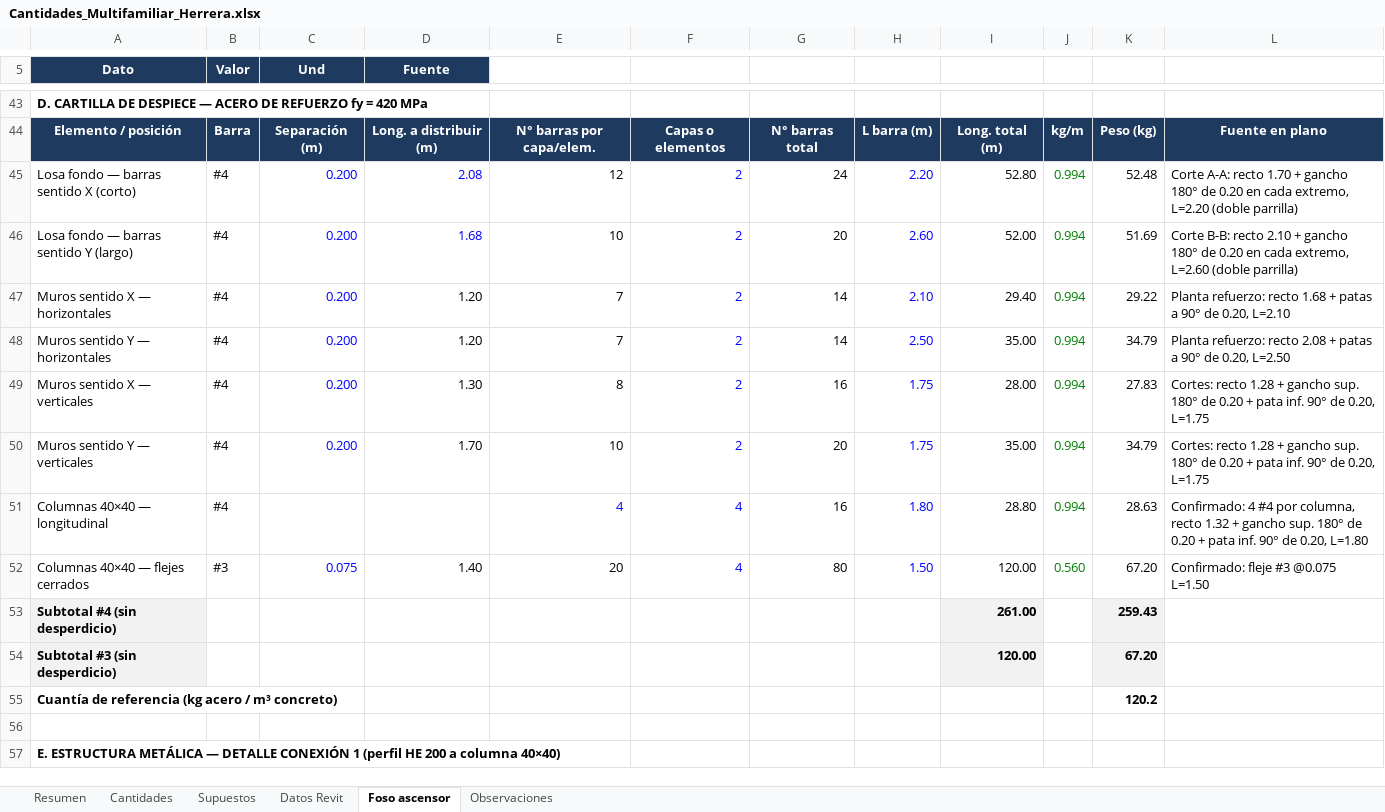
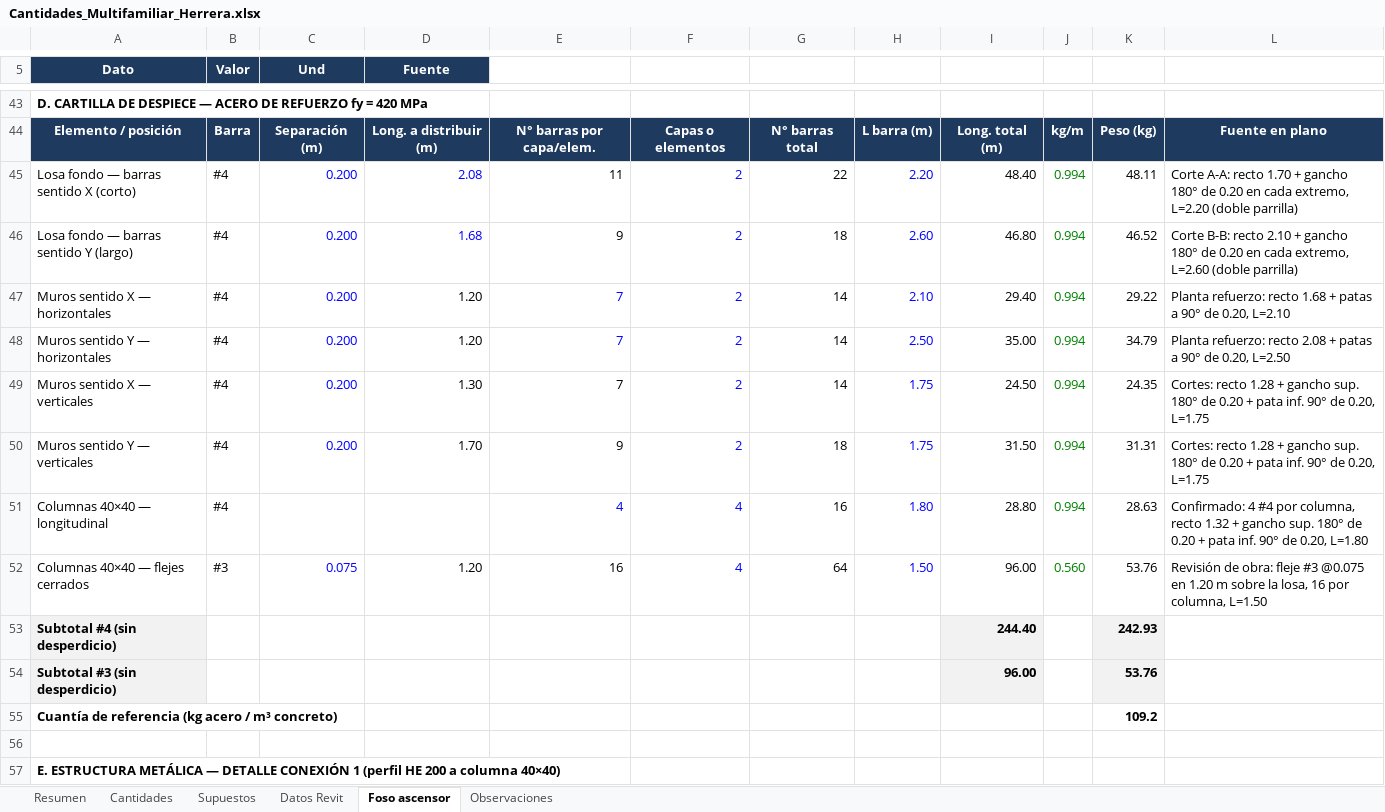
Before and after one commit to monarqardila-arq/multifamiliar-herrera-dashboard, an Excel workbook: cantidades/Cantidades_Multifamiliar_Herrera.xlsx, sheet Foso ascensor, drawn as a sheet; only a part is shown, gaps mark what is left out; values as stored, in another font and other column widths than the file's, no borders; the diff names each change by its address in the sheet, - before the commit and + after, or states it on an @@ line.

```diff
--- a/cantidades/Cantidades_Multifamiliar_Herrera.xlsx (sheet Foso ascensor)
+++ b/cantidades/Cantidades_Multifamiliar_Herrera.xlsx (sheet Foso ascensor)
-E45: 12
+E45: 11
-G45: 24
+G45: 22
-I45: 52.80
+I45: 48.40
-K45: 52.48
+K45: 48.11
-E46: 10
+E46: 9
-G46: 20
+G46: 18
-I46: 52.00
+I46: 46.80
-K46: 51.69
+K46: 46.52
-E47:E48 text colour: black
+E47:E48 text colour: #0000FF
-E49: 8
+E49: 7
-G49: 16
+G49: 14
-I49: 28.00
+I49: 24.50
-K49: 27.83
+K49: 24.35
-E50: 10
+E50: 9
-G50: 20
+G50: 18
-I50: 35.00
+I50: 31.50
-K50: 34.79
+K50: 31.31
-D52 (Fuente): 1.40
+D52 (Fuente): 1.20
-E52: 20
+E52: 16
-G52: 80
+G52: 64
-I52: 120.00
+I52: 96.00
-K52: 67.20
+K52: 53.76
-L52: Confirmado: fleje #3 @0.075 L=1.50
+L52: Revisión de obra: fleje #3 @0.075 en 1.20 m sobre la losa, 16 por columna, L=1.50
-I53: 261.00
+I53: 244.40
-K53: 259.43
+K53: 242.93
-I54: 120.00
+I54: 96.00
-K54: 67.20
+K54: 53.76
-K55: 120.2
+K55: 109.2
```
Also changed, not shown: sheet Cantidades, sheet Resumen, formulas that keep their value, cantidades/Foso_Ascensor_Acero_Concreto.xlsx, 5 other files.
